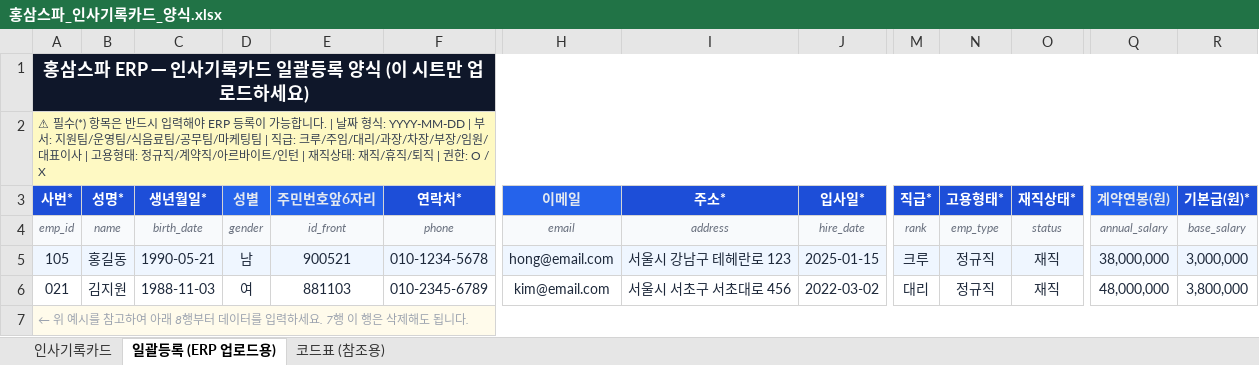
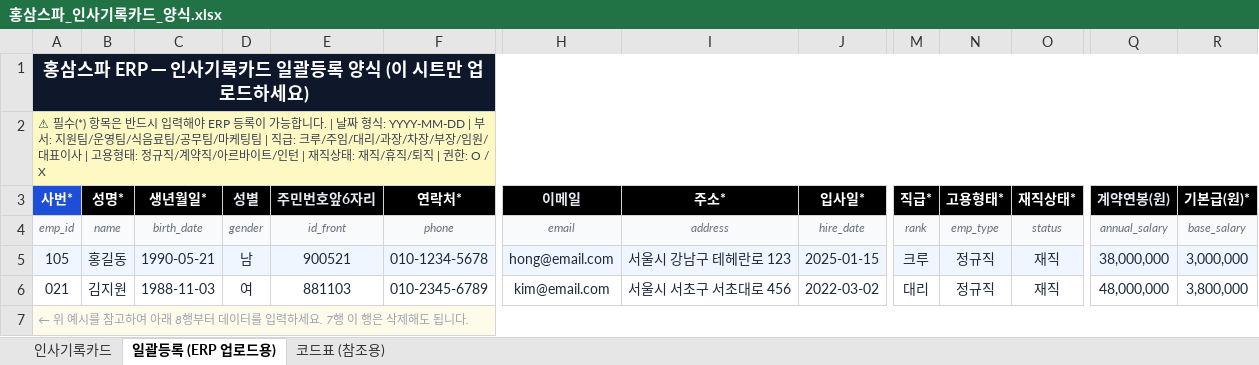
Before and after one commit to chinyangwoo/hongsam-erp, an Excel workbook: 홍삼스파_인사기록카드_양식.xlsx, sheet 일괄등록 (ERP 업로드용), drawn as a sheet; only a part is shown, gaps mark what is left out; values as stored, in another font and other column widths than the file's, no borders; the diff covers the shown part only; the diff names each change by its address in the sheet, - before the commit and + after, or states it on an @@ line.

```diff
--- a/홍삼스파_인사기록카드_양식.xlsx (sheet 일괄등록 (ERP 업로드용))
+++ b/홍삼스파_인사기록카드_양식.xlsx (sheet 일괄등록 (ERP 업로드용))
-B3:C3 fill: #1D4ED8
+B3:C3 fill: #000000
-D3:E3 fill: #2563EB
+D3:E3 fill: #000000
-F3 fill: #1D4ED8
+F3 fill: #000000
-H3 fill: #2563EB
+H3 fill: #000000
-I3:J3 fill: #1D4ED8
+I3:J3 fill: #000000
-M3:O3 fill: #1D4ED8
+M3:O3 fill: #000000
-Q3 fill: #2563EB
+Q3 fill: #000000
-R3 fill: #1D4ED8
+R3 fill: #000000
```
Also changed, not shown: cell formats elsewhere in this sheet, sheet 인사기록카드, 3 other files.
